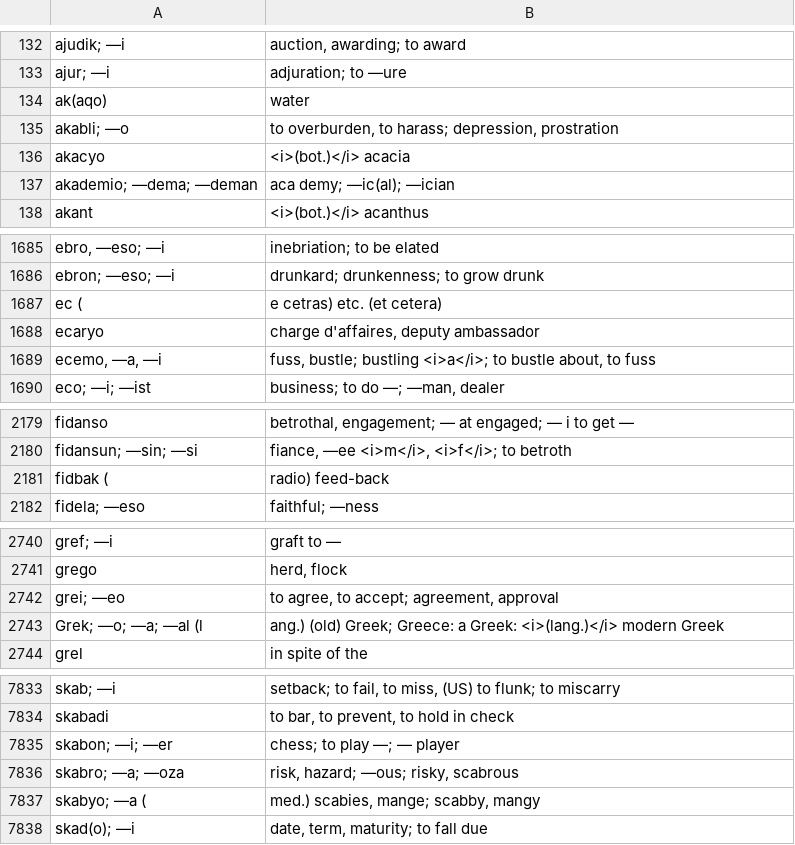
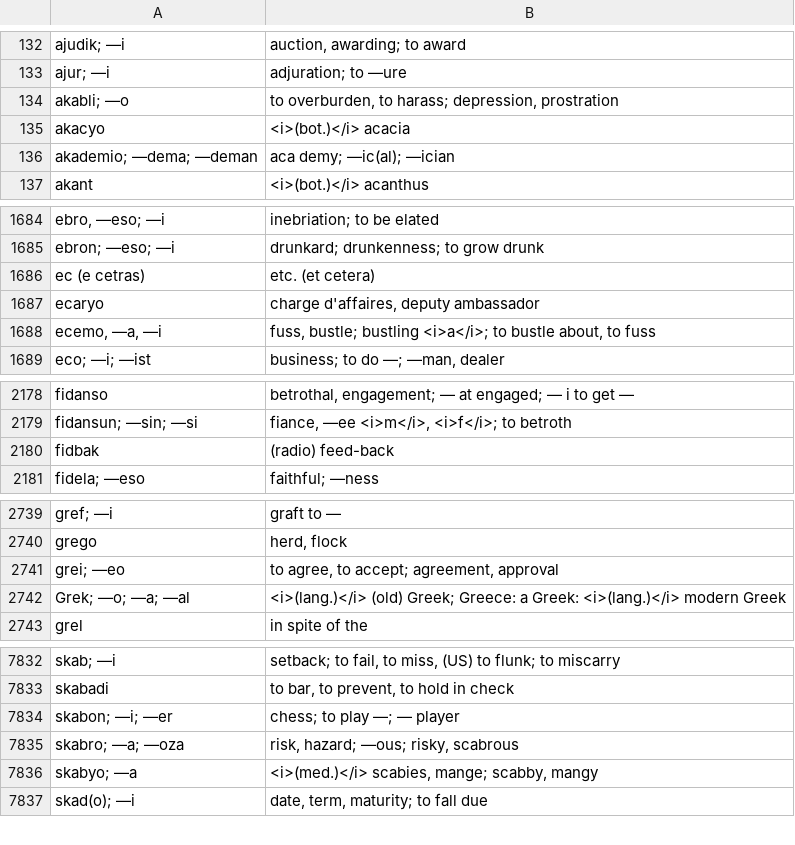
Before and after one commit to SineLaude/neodict, a CSV file: data/neodict.csv, drawn as a sheet; only a part is shown, gaps mark what is left out; the diff covers the shown part only.

Commit message:
more data fixes

```diff
--- a/data/neodict.csv
+++ b/data/neodict.csv
@@ -133,3 +133,2 @@ ajudik; —i|auction, awarding; to award
 ajur; —i|adjuration; to —ure
-ak(aqo)|water
 akabli; —o|to overburden, to harass; depression, prostration
@@ -1686,3 +1685,3 @@ ebro, —eso; —i|inebriation; to be elated
 ebron; —eso; —i|drunkard; drunkenness; to grow drunk
-eс (|e cetras) etc. (et cetera)
+eс (e cetras)|etc. (et cetera)
 ecaryo|charge d'affaires, deputy ambassador
@@ -2180,3 +2179,3 @@ fidanso|betrothal, engagement; — at engaged; — i to get —
 fidansun; —sin; —si|fiance, —ee <i>m</i>, <i>f</i>; to betroth
-fidbak (|radio) feed-back
+fidbak|(radio) feed-back
 fidela; —eso|faithful; —ness
@@ -2742,3 +2741,3 @@ grego|herd, flock
 grei; —eo|to agree, to accept; agreement, approval
-Grek; —o; —a; —al (l|ang.) (old) Greek; Greece: a Greek: <i>(lang.)</i> modern Greek
+Grek; —o; —a; —al|<i>(lang.)</i> (old) Greek; Greece: a Greek: <i>(lang.)</i> modern Greek
 grel|in spite of the
@@ -7836,3 +7835,3 @@ skabon; —i; —er|chess; to play —; — player
 skabro; —a; —oza|risk, hazard; —ous; risky, scabrous
-skabyo; —a (|med.) scabies, mange; scabby, mangy
+skabyo; —a|<i>(med.)</i> scabies, mange; scabby, mangy
 skad(o); —i|date, term, maturity; to fall due
```
Also changed, not shown: 18 edited cells elsewhere in this file.
